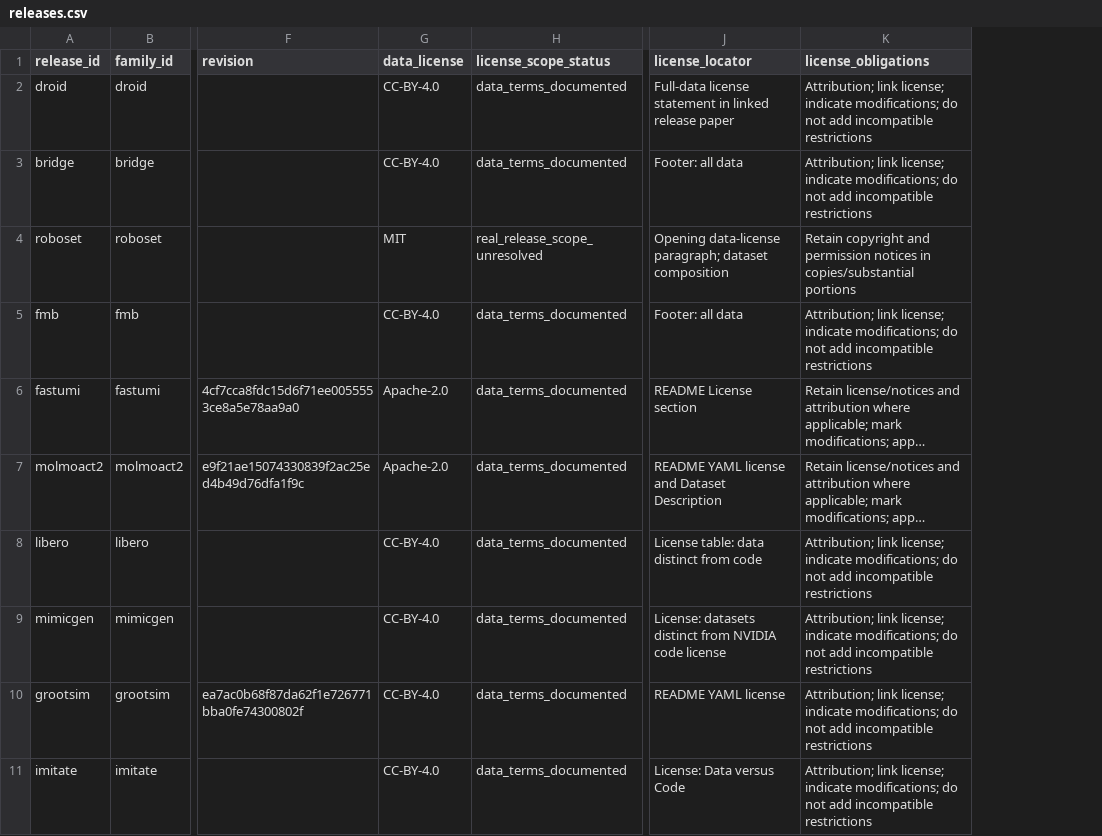
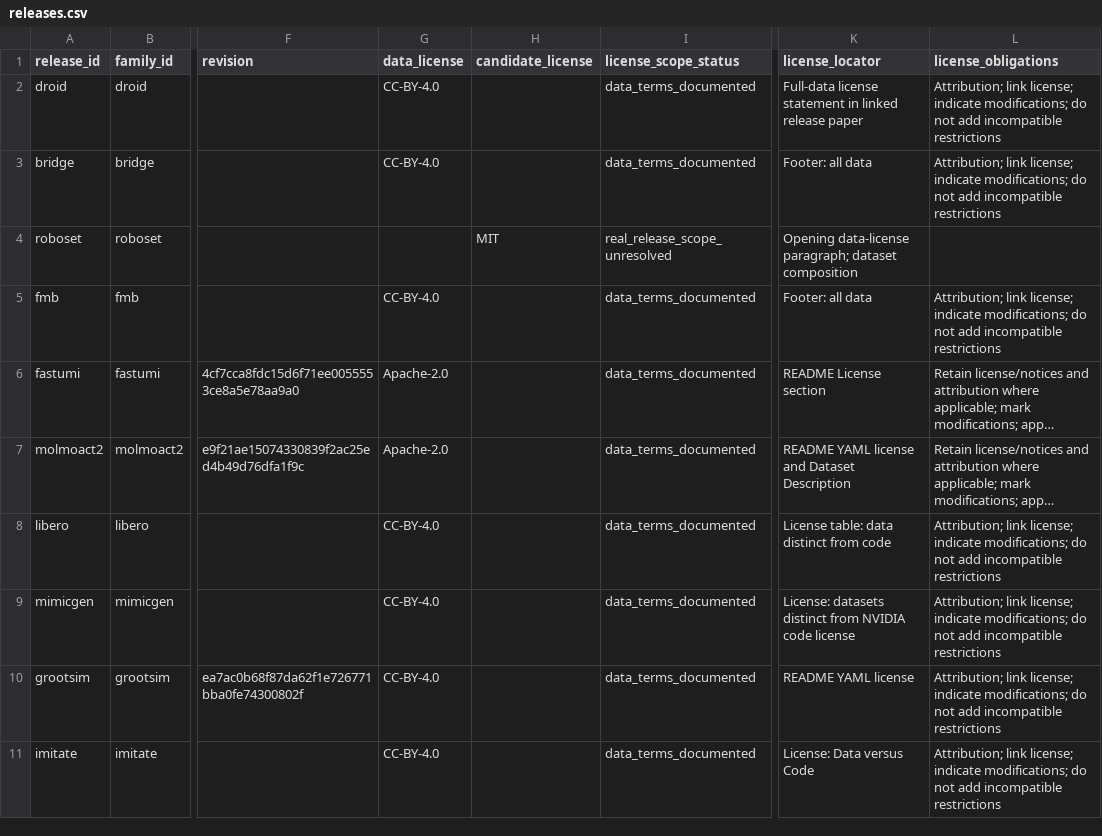
Before and after one commit to Sunnyxinrong/OpenRobot4Good, a CSV file: data/releases.csv, drawn as a sheet; only a part is shown, gaps mark what is left out; long unchanged cells end in …; addresses are those after the commit; the diff names each change by its address in the sheet, - before the commit and + after, or states it on an @@ line.

```diff
--- a/data/releases.csv
+++ b/data/releases.csv
+column H (candidate_license), row 4: MIT
-G4 (data_license): MIT
+G4 (data_license): (empty)
-L4 (license_obligations): Retain copyright and permission notices in copies/substantial portions
+L4 (license_obligations): (empty)
```
Also changed, not shown: results/catalog.csv, 5 other files.
